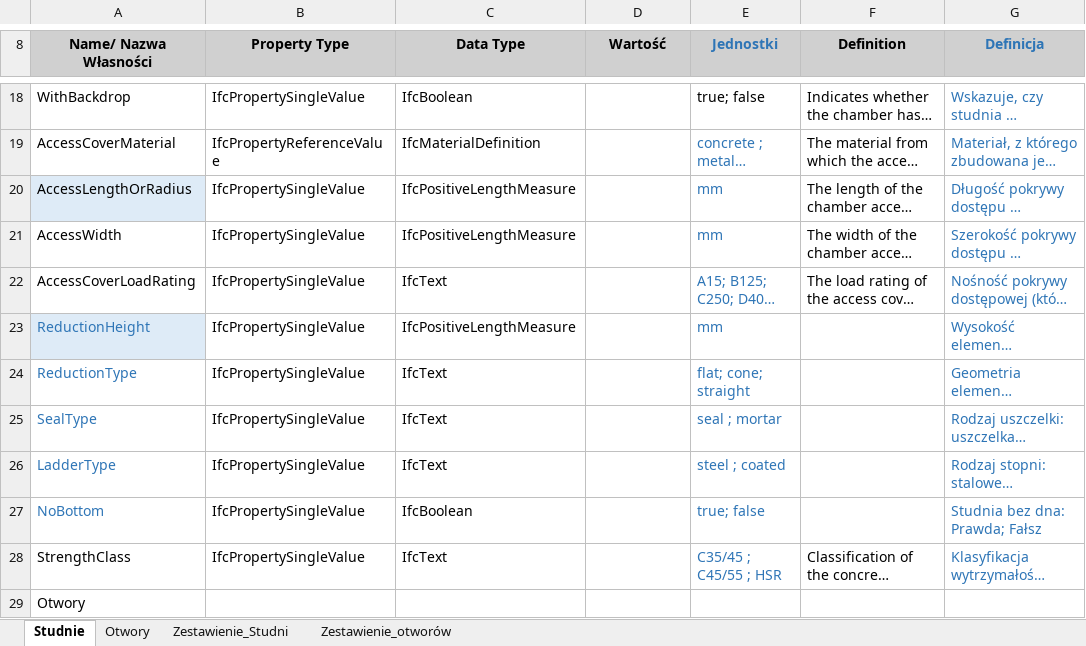
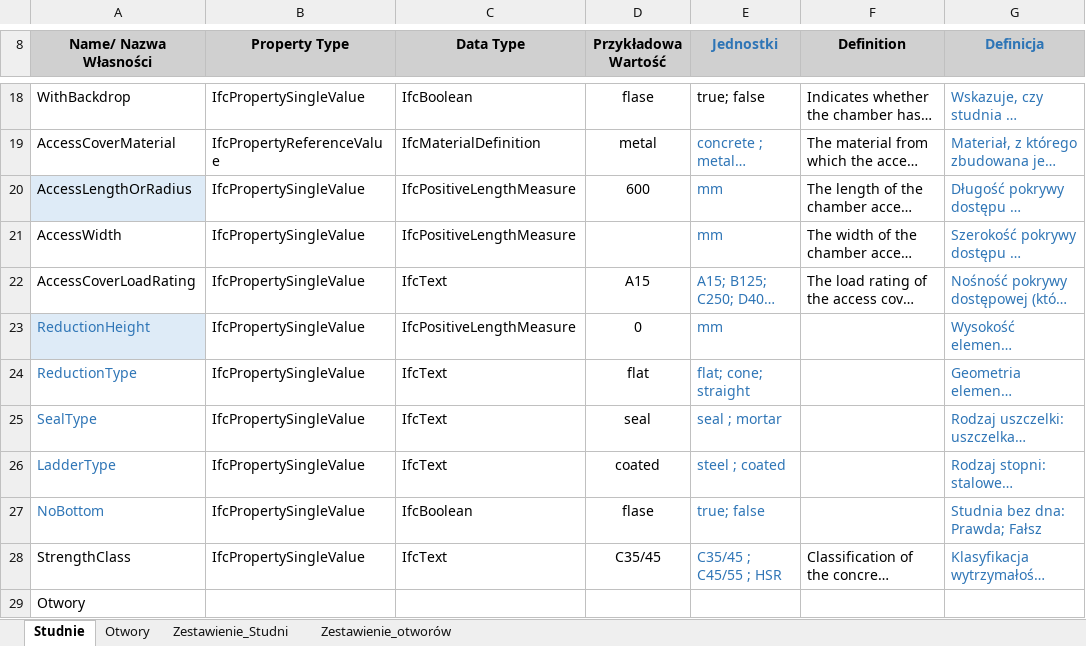
Before and after one commit to DigitalConstructionNavigator/CyfroweStudnie, an Excel workbook: 01_Studnie/v1. pliki źródłowe/tekst.xlsx, sheet Studnie, drawn as a sheet; only a part is shown, gaps mark what is left out; long unchanged cells end in …; values as stored, in another font and other column widths than the file's, no borders; charts and pictures not drawn; the diff covers the shown part only; the diff names each change by its address in the sheet, - before the commit and + after, or states it on an @@ line.

```diff
--- a/01_Studnie/v1. pliki źródłowe/tekst.xlsx (sheet Studnie)
+++ b/01_Studnie/v1. pliki źródłowe/tekst.xlsx (sheet Studnie)
-D8: Wartość
+D8: Przykładowa Wartość
-D18 (Przykładowa Wartość): (empty)
+D18 (Przykładowa Wartość): flase
-D19 (Przykładowa Wartość): (empty)
+D19 (Przykładowa Wartość): metal
-D20 (Przykładowa Wartość): (empty)
+D20 (Przykładowa Wartość): 600
-D22 (Przykładowa Wartość): (empty)
+D22 (Przykładowa Wartość): A15
-D23 (Przykładowa Wartość): (empty)
+D23 (Przykładowa Wartość): 0
-D24 (Przykładowa Wartość): (empty)
+D24 (Przykładowa Wartość): flat
-D25 (Przykładowa Wartość): (empty)
+D25 (Przykładowa Wartość): seal
-D26 (Przykładowa Wartość): (empty)
+D26 (Przykładowa Wartość): coated
-D27 (Przykładowa Wartość): (empty)
+D27 (Przykładowa Wartość): flase
-D28 (Przykładowa Wartość): (empty)
+D28 (Przykładowa Wartość): C35/45
```
Also changed, not shown: 1 added row, 1 removed row and 6 edited cells elsewhere in this sheet, sheet Otwory, sheet Zestawienie_Studni, sheet Zestawienie_otworów, charts or pictures.
